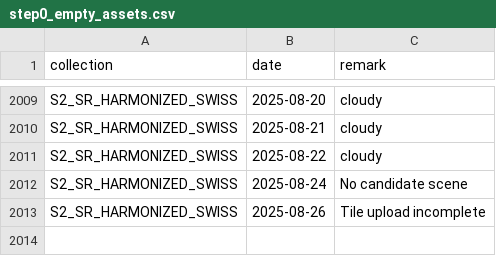
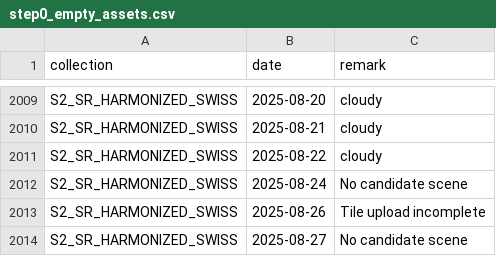
Before and after one commit to swisstopo/topo-satromo, a CSV file: tools/step0_empty_assets.csv, drawn as a sheet; only a part is shown, gaps mark what is left out; the diff names each change by its address in the sheet, - before the commit and + after, or states it on an @@ line.

Commit message:
Tools files done

```diff
--- a/tools/step0_empty_assets.csv
+++ b/tools/step0_empty_assets.csv
+row 2014: S2_SR_HARMONIZED_SWISS | 2025-08-27 | No candidate scene
```
